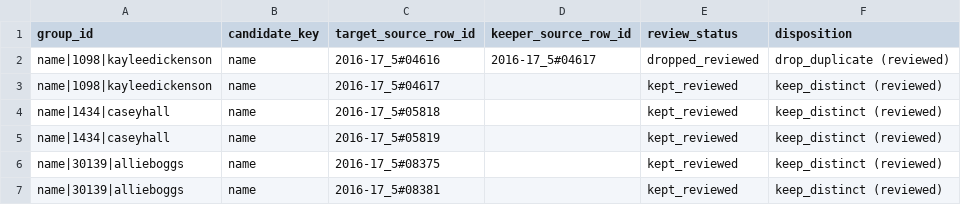
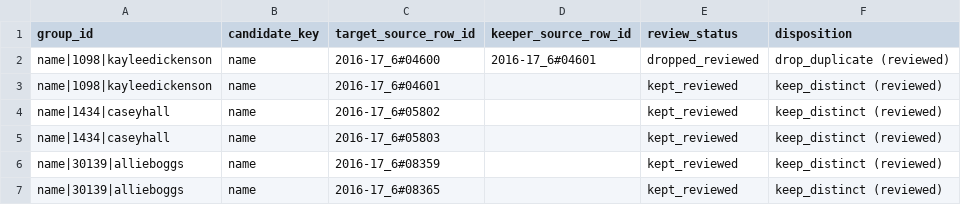
Before and after one commit to Sports-Roster-Data/womens-volleyball, a CSV file: data/derived/audits/2016-17/duplicate_review.csv, drawn as a sheet.

```diff
--- a/data/derived/audits/2016-17/duplicate_review.csv
+++ b/data/derived/audits/2016-17/duplicate_review.csv
@@ -1,7 +1,7 @@
 "group_id","candidate_key","target_source_row_id","keeper_source_row_id","review_status","disposition"
-"name|1098|kayleedickenson","name","2016-17_5#04616","2016-17_5#04617","dropped_reviewed","drop_duplicate (reviewed)"
-"name|1098|kayleedickenson","name","2016-17_5#04617",,"kept_reviewed","keep_distinct (reviewed)"
-"name|1434|caseyhall","name","2016-17_5#05818",,"kept_reviewed","keep_distinct (reviewed)"
-"name|1434|caseyhall","name","2016-17_5#05819",,"kept_reviewed","keep_distinct (reviewed)"
-"name|30139|allieboggs","name","2016-17_5#08375",,"kept_reviewed","keep_distinct (reviewed)"
-"name|30139|allieboggs","name","2016-17_5#08381",,"kept_reviewed","keep_distinct (reviewed)"
+"name|1098|kayleedickenson","name","2016-17_6#04600","2016-17_6#04601","dropped_reviewed","drop_duplicate (reviewed)"
+"name|1098|kayleedickenson","name","2016-17_6#04601",,"kept_reviewed","keep_distinct (reviewed)"
+"name|1434|caseyhall","name","2016-17_6#05802",,"kept_reviewed","keep_distinct (reviewed)"
+"name|1434|caseyhall","name","2016-17_6#05803",,"kept_reviewed","keep_distinct (reviewed)"
+"name|30139|allieboggs","name","2016-17_6#08359",,"kept_reviewed","keep_distinct (reviewed)"
+"name|30139|allieboggs","name","2016-17_6#08365",,"kept_reviewed","keep_distinct (reviewed)"
```
Also changed, not shown: corrections/cell_corrections.csv, corrections/row_corrections.csv, 28 other files.
